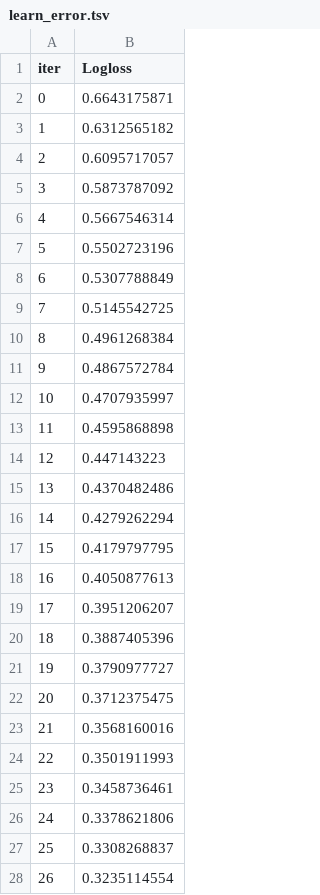
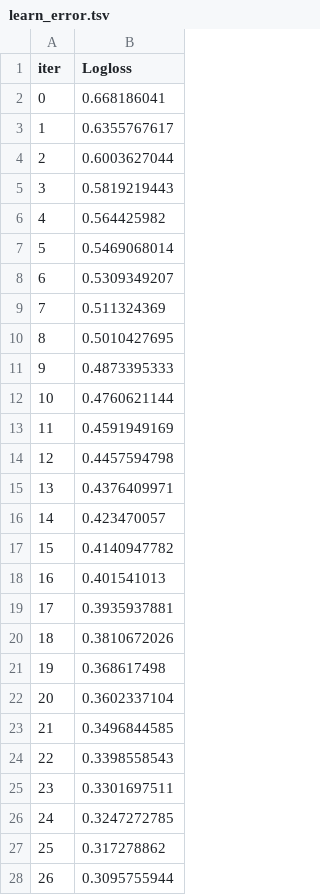
Before and after one commit to vinnix1234-png/TM10011_ML_Project, a TSV file: catboost_info/learn_error.tsv, drawn as a sheet; only a part is shown; the diff covers the shown part only.

```diff
--- a/catboost_info/learn_error.tsv
+++ b/catboost_info/learn_error.tsv
@@ -1,28 +1,28 @@
 iter	Logloss
-0	0.6643175871
-1	0.6312565182
-2	0.6095717057
-3	0.5873787092
-4	0.5667546314
-5	0.5502723196
-6	0.5307788849
-7	0.5145542725
-8	0.4961268384
-9	0.4867572784
-10	0.4707935997
-11	0.4595868898
-12	0.447143223
-13	0.4370482486
-14	0.4279262294
-15	0.4179797795
-16	0.4050877613
-17	0.3951206207
-18	0.3887405396
-19	0.3790977727
-20	0.3712375475
-21	0.3568160016
-22	0.3501911993
-23	0.3458736461
-24	0.3378621806
-25	0.3308268837
-26	0.3235114554
+0	0.668186041
+1	0.6355767617
+2	0.6003627044
+3	0.5819219443
+4	0.564425982
+5	0.5469068014
+6	0.5309349207
+7	0.511324369
+8	0.5010427695
+9	0.4873395333
+10	0.4760621144
+11	0.4591949169
+12	0.4457594798
+13	0.4376409971
+14	0.423470057
+15	0.4140947782
+16	0.401541013
+17	0.3935937881
+18	0.3810672026
+19	0.368617498
+20	0.3602337104
+21	0.3496844585
+22	0.3398558543
+23	0.3301697511
+24	0.3247272785
+25	0.317278862
+26	0.3095755944
```
Also changed, not shown: 73 edited cells elsewhere in this file, catboost_info/time_left.tsv, 3 other files.
